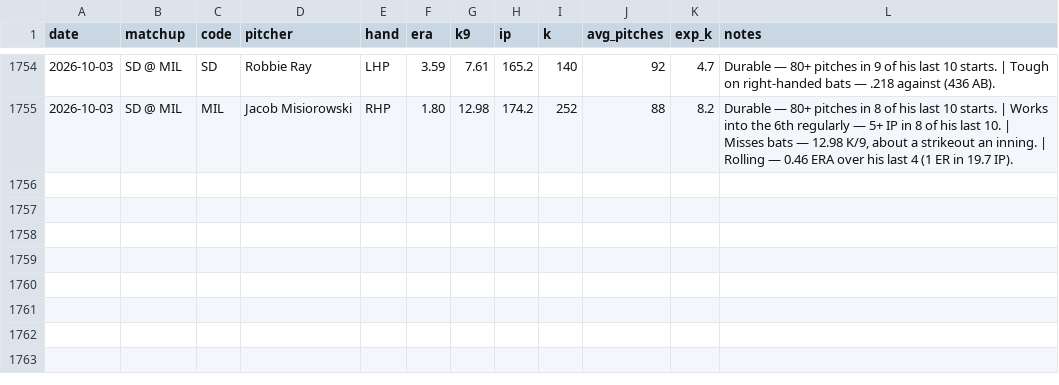
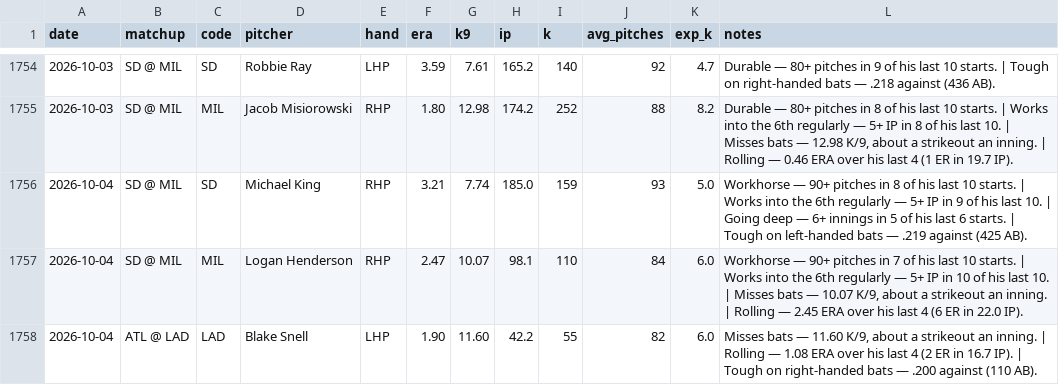
Before and after one commit to edwardk38/mlbstrikeouts, a CSV file: mlb_previews.csv, drawn as a sheet; only a part is shown, gaps mark what is left out.

```diff
--- a/mlb_previews.csv
+++ b/mlb_previews.csv
@@ -1755 +1755,4 @@ date,matchup,code,pitcher,hand,era,k9,ip,k,avg_pitches,exp_k,notes
 2026-10-03,SD @ MIL,MIL,Jacob Misiorowski,RHP,1.80,12.98,174.2,252,88,8.2,"Durable — 80+ pitches in 8 of his last 10 starts. | Works into the 6th regularly — 5+ IP in 8 of his last 10. | Misses bats — 12.98 K/9, about a strikeout an inning. | Rolling — 0.46 ERA over his last 4 (1 ER in 19.7 IP)."
+2026-10-04,SD @ MIL,SD,Michael King,RHP,3.21,7.74,185.0,159,93,5.0,Workhorse — 90+ pitches in 8 of his last 10 starts. | Works into the 6th regularly — 5+ IP in 9 of his last 10. | Going deep — 6+ innings in 5 of his last 6 starts. | Tough on left-handed bats — .219 against (425 AB).
+2026-10-04,SD @ MIL,MIL,Logan Henderson,RHP,2.47,10.07,98.1,110,84,6.0,"Workhorse — 90+ pitches in 7 of his last 10 starts. | Works into the 6th regularly — 5+ IP in 10 of his last 10. | Misses bats — 10.07 K/9, about a strikeout an inning. | Rolling — 2.45 ERA over his last 4 (6 ER in 22.0 IP)."
+2026-10-04,ATL @ LAD,LAD,Blake Snell,LHP,1.90,11.60,42.2,55,82,6.0,"Misses bats — 11.60 K/9, about a strikeout an inning. | Rolling — 1.08 ERA over his last 4 (2 ER in 16.7 IP). | Tough on right-handed bats — .200 against (110 AB)."
```
Also changed, not shown: 1 other file.
